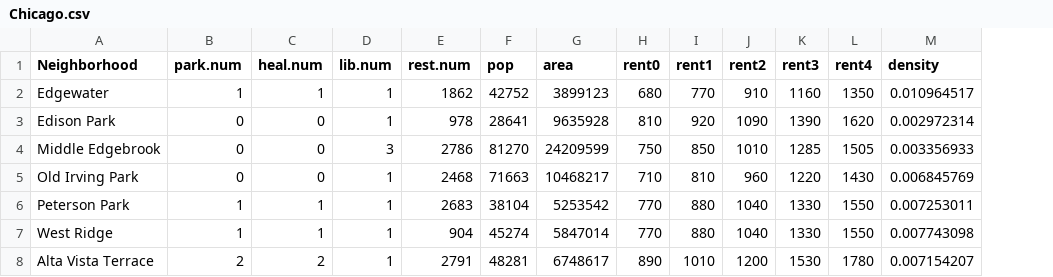
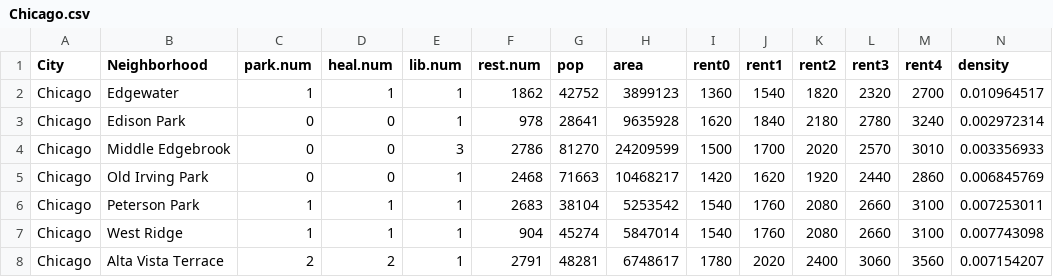
Before and after one commit to RuochenLiu/Apt-Hunting-Shiny-app, a CSV file: data/City Data/Chicago.csv, drawn as a sheet; only a part is shown; addresses are those after the commit; the diff covers the shown part only; the diff names each change by its address in the sheet, - before the commit and + after, or states it on an @@ line.

```diff
--- a/data/City Data/Chicago.csv
+++ b/data/City Data/Chicago.csv
+column A (City), rows 2-8: all Chicago
-I2 (rent0): 680
+I2 (rent0): 1360
-J2 (rent1): 770
+J2 (rent1): 1540
-K2 (rent2): 910
+K2 (rent2): 1820
-L2 (rent3): 1160
+L2 (rent3): 2320
-M2 (rent4): 1350
+M2 (rent4): 2700
-I3 (rent0): 810
+I3 (rent0): 1620
-J3 (rent1): 920
+J3 (rent1): 1840
-K3 (rent2): 1090
+K3 (rent2): 2180
-L3 (rent3): 1390
+L3 (rent3): 2780
-M3 (rent4): 1620
+M3 (rent4): 3240
-I4 (rent0): 750
+I4 (rent0): 1500
-J4 (rent1): 850
+J4 (rent1): 1700
-K4 (rent2): 1010
+K4 (rent2): 2020
-L4 (rent3): 1285
+L4 (rent3): 2570
-M4 (rent4): 1505
+M4 (rent4): 3010
-I5 (rent0): 710
+I5 (rent0): 1420
-J5 (rent1): 810
+J5 (rent1): 1620
-K5 (rent2): 960
+K5 (rent2): 1920
-L5 (rent3): 1220
+L5 (rent3): 2440
-M5 (rent4): 1430
+M5 (rent4): 2860
-I6:I7 (rent0): 770
+I6:I7 (rent0): 1540
-J6:J7 (rent1): 880
+J6:J7 (rent1): 1760
-K6:K7 (rent2): 1040
+K6:K7 (rent2): 2080
-L6:L7 (rent3): 1330
+L6:L7 (rent3): 2660
-M6:M7 (rent4): 1550
+M6:M7 (rent4): 3100
-I8 (rent0): 890
+I8 (rent0): 1780
-J8 (rent1): 1010
+J8 (rent1): 2020
-K8 (rent2): 1200
+K8 (rent2): 2400
-L8 (rent3): 1530
+L8 (rent3): 3060
-M8 (rent4): 1780
+M8 (rent4): 3560
```
Also changed, not shown: 80 edited cells elsewhere in this file, data/City Data/Austin.csv, data/City Data/LA.csv, 3 other files.
